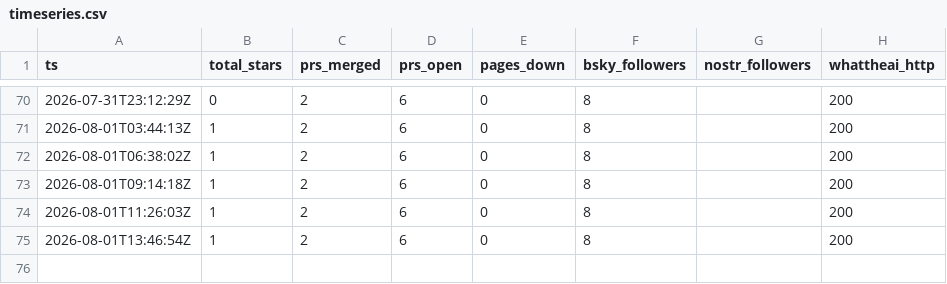
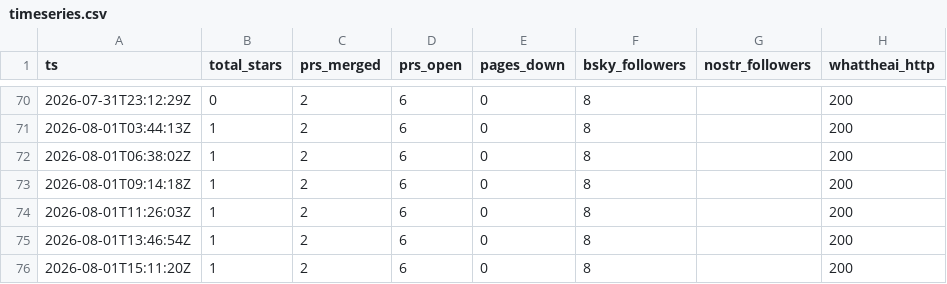
Before and after one commit to parweb/god-flight-recorder, a CSV file: data/timeseries.csv, drawn as a sheet; only a part is shown, gaps mark what is left out.

```diff
--- a/data/timeseries.csv
+++ b/data/timeseries.csv
@@ -75 +75,2 @@ ts,total_stars,prs_merged,prs_open,pages_down,bsky_followers,nostr_followers,wha
 "2026-08-01T13:46:54Z",1,2,6,0,8,"",200
+"2026-08-01T15:11:20Z",1,2,6,0,8,"",200
```
Also changed, not shown: 1 other file.
